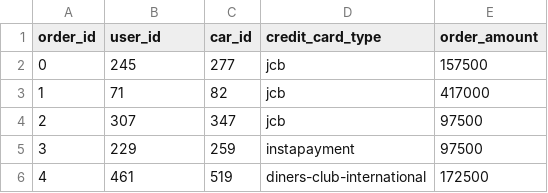
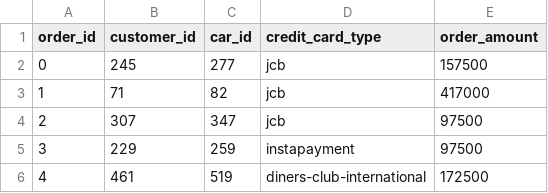
Before and after one commit to gbikushev/Postgres-car-orders-project, a CSV file: orders.csv, drawn as a sheet; only a part is shown.

Commit message:
finish load_data.py

```diff
--- a/orders.csv
+++ b/orders.csv
@@ -1,2 +1,2 @@
-order_id,user_id,car_id,credit_card_type,order_amount
+order_id,customer_id,car_id,credit_card_type,order_amount
 0,245,277,jcb,157500
```
Also changed, not shown: 1 other file.
